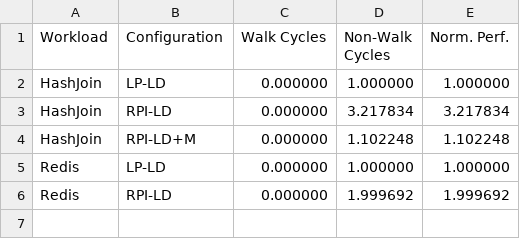
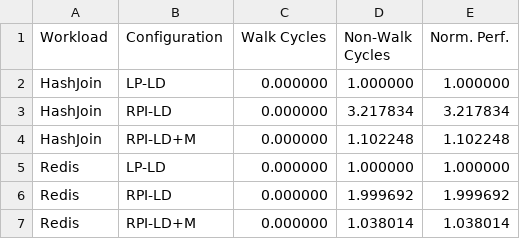
Before and after one commit to demotools/result, a CSV file: evaluation/measured/common_normalized.csv, drawn as a sheet; the diff names each change by its address in the sheet, - before the commit and + after, or states it on an @@ line.

```diff
--- a/evaluation/measured/common_normalized.csv
+++ b/evaluation/measured/common_normalized.csv
+row 7: Redis | RPI-LD+M | 0.000000 | 1.038014 | 1.038014
```
Also changed, not shown: evaluation/measured/common_absolute.csv, evaluation/measured/figure10/figure10a_absolute.csv, 6 other files.
